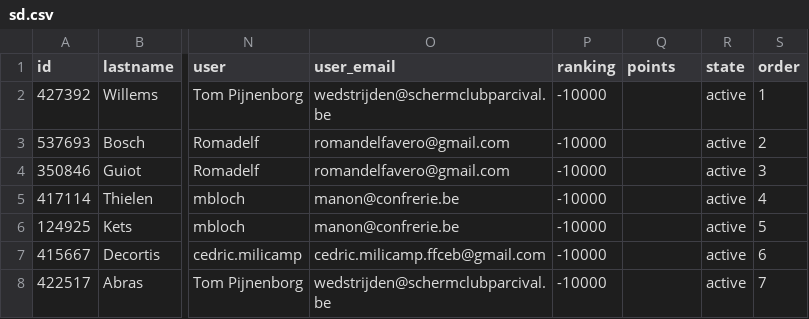
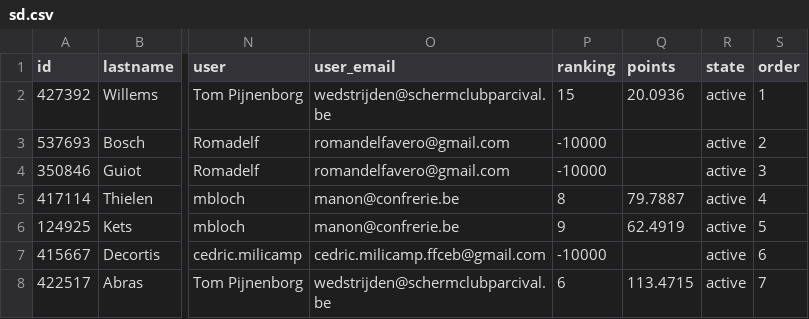
Before and after one commit to Romadelf/notger_2026, a CSV file: ophardt/exports/sd/sd.csv, drawn as a sheet; only a part is shown, gaps mark what is left out; the diff names each change by its address in the sheet, - before the commit and + after, or states it on an @@ line.

```diff
--- a/ophardt/exports/sd/sd.csv
+++ b/ophardt/exports/sd/sd.csv
-P2 (ranking): -10000
+P2 (ranking): 15
-Q2 (points): (empty)
+Q2 (points): 20.0936
-P5 (ranking): -10000
+P5 (ranking): 8
-Q5 (points): (empty)
+Q5 (points): 79.7887
-P6 (ranking): -10000
+P6 (ranking): 9
-Q6 (points): (empty)
+Q6 (points): 62.4919
-P8 (ranking): -10000
+P8 (ranking): 6
-Q8 (points): (empty)
+Q8 (points): 113.4715
```
Also changed, not shown: ophardt/exports/. listes/participants.csv, ophardt/exports/ed/ed.csv, 10 other files.
